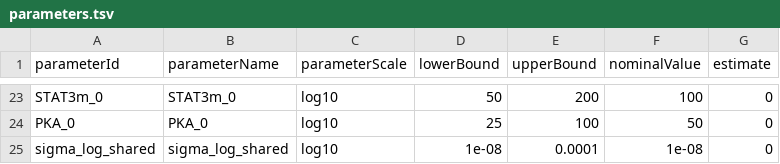
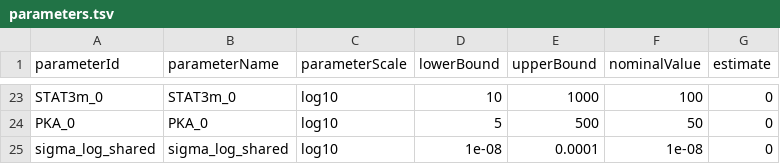
Before and after one commit to akutuva21/IL6_TGFb_Model, a TSV file: petab_files/parameters.tsv, drawn as a sheet; only a part is shown, gaps mark what is left out; the diff covers the shown part only; the diff names each change by its address in the sheet, - before the commit and + after, or states it on an @@ line.

Commit message:
Increased bounds of parameters, added more libraries to precompilation, brought back embarrassingly parallel setup

```diff
--- a/petab_files/parameters.tsv
+++ b/petab_files/parameters.tsv
-D23 (lowerBound): 50
+D23 (lowerBound): 10
-E23 (upperBound): 200
+E23 (upperBound): 1000
-D24 (lowerBound): 25
+D24 (lowerBound): 5
-E24 (upperBound): 100
+E24 (upperBound): 500
```
Also changed, not shown: 38 edited cells elsewhere in this file, petab_files/parameters_noise2.tsv, petab_files/parameters_noise5.tsv, 9 other files.
